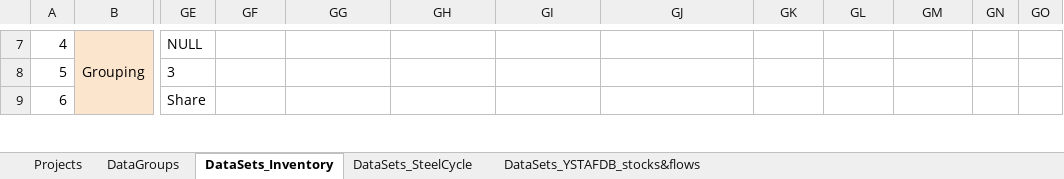
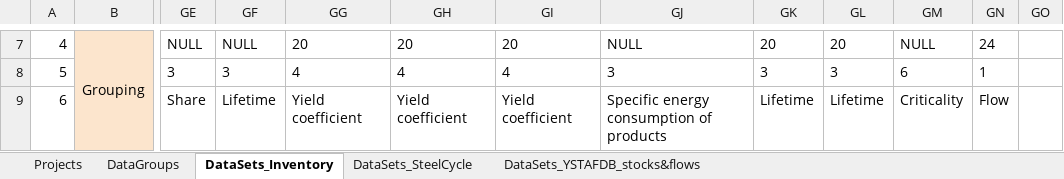
Before and after one commit to IndEcol/IE_data_commons, an Excel workbook: IEDC_content_fill/IEDC_Prototype_Datasets_Batch1_Upload_MASTER.xlsx, sheet DataSets_Inventory, drawn as a sheet; only a part is shown, gaps mark what is left out; values as stored, in another font and other column widths than the file's, no borders; the diff covers the shown part only; the diff names each change by its address in the sheet, - before the commit and + after, or states it on an @@ line.

```diff
--- a/IEDC_content_fill/IEDC_Prototype_Datasets_Batch1_Upload_MASTER.xlsx (sheet DataSets_Inventory)
+++ b/IEDC_content_fill/IEDC_Prototype_Datasets_Batch1_Upload_MASTER.xlsx (sheet DataSets_Inventory)
-GF7: (empty)
+GF7: NULL
-GG7: (empty)
+GG7: 20
-GH7: (empty)
+GH7: 20
-GI7: (empty)
+GI7: 20
-GJ7: (empty)
+GJ7: NULL
-GK7: (empty)
+GK7: 20
-GL7: (empty)
+GL7: 20
-GM7: (empty)
+GM7: NULL
-GN7: (empty)
+GN7: 24
-GF8: (empty)
+GF8: 3
-GG8: (empty)
+GG8: 4
-GH8: (empty)
+GH8: 4
-GI8: (empty)
+GI8: 4
-GJ8: (empty)
+GJ8: 3
-GK8: (empty)
+GK8: 3
-GL8: (empty)
+GL8: 3
-GM8: (empty)
+GM8: 6
-GN8: (empty)
+GN8: 1
-GF9: (empty)
+GF9: Lifetime
-GG9: (empty)
+GG9: Yield coefficient
-GH9: (empty)
+GH9: Yield coefficient
-GI9: (empty)
+GI9: Yield coefficient
-GJ9: (empty)
+GJ9: Specific energy consumption of products
-GK9: (empty)
+GK9: Lifetime
-GL9: (empty)
+GL9: Lifetime
-GM9: (empty)
+GM9: Criticality
-GN9: (empty)
+GN9: Flow
```
Also changed, not shown: 539 edited cells and cell formats elsewhere in this sheet, IEDC_queries/IEDC_advanced_search_lookupvalues_vMay2025.xlsx, IEDC_queries/IEDC_product_material_search_vMay2025.xlsx, 7 other files.
